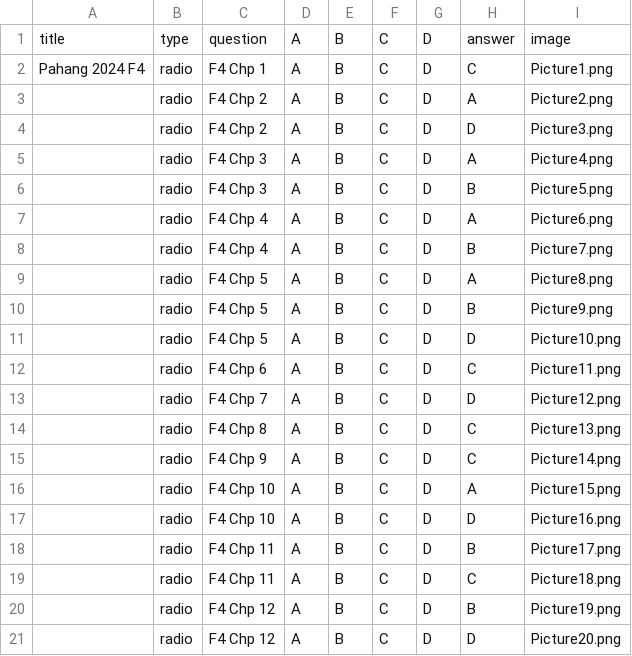
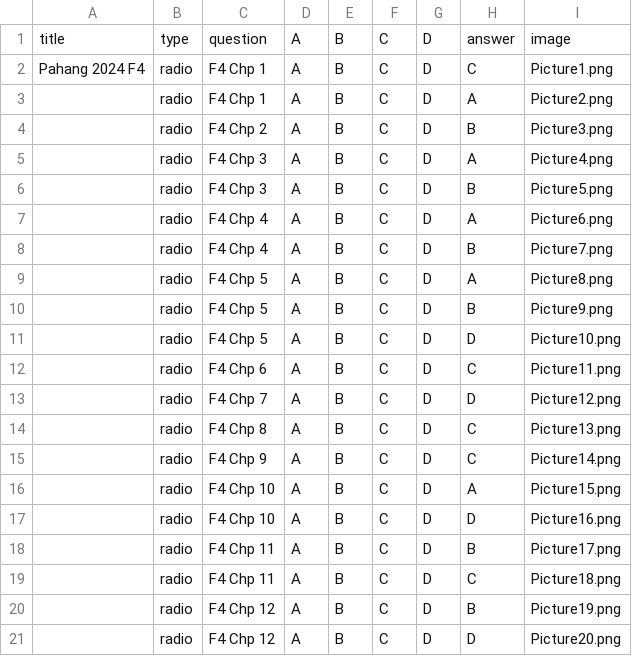
Before and after one commit to nobody0619/SPM-SC, a CSV file: Pahang 2024/pahang a.csv, drawn as a sheet.

```diff
--- a/Pahang 2024/pahang a.csv
+++ b/Pahang 2024/pahang a.csv
@@ -2,4 +2,4 @@ title,type,question,A,B,C,D,answer,image
 Pahang 2024 F4,radio,F4 Chp 1,A,B,C,D,C,Picture1.png
-,radio,F4 Chp 2,A,B,C,D,A,Picture2.png
-,radio,F4 Chp 2,A,B,C,D,D,Picture3.png
+,radio,F4 Chp 1,A,B,C,D,A,Picture2.png
+,radio,F4 Chp 2,A,B,C,D,B,Picture3.png
 ,radio,F4 Chp 3,A,B,C,D,A,Picture4.png
```
Also changed, not shown: Pahang 2024/pahang.csv.
